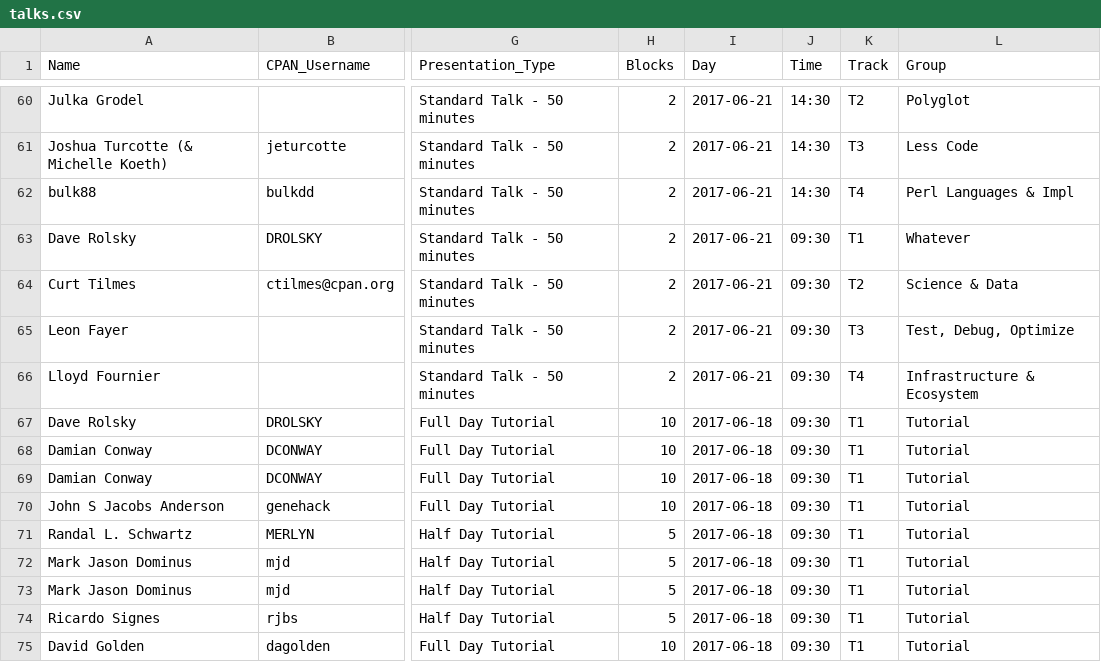
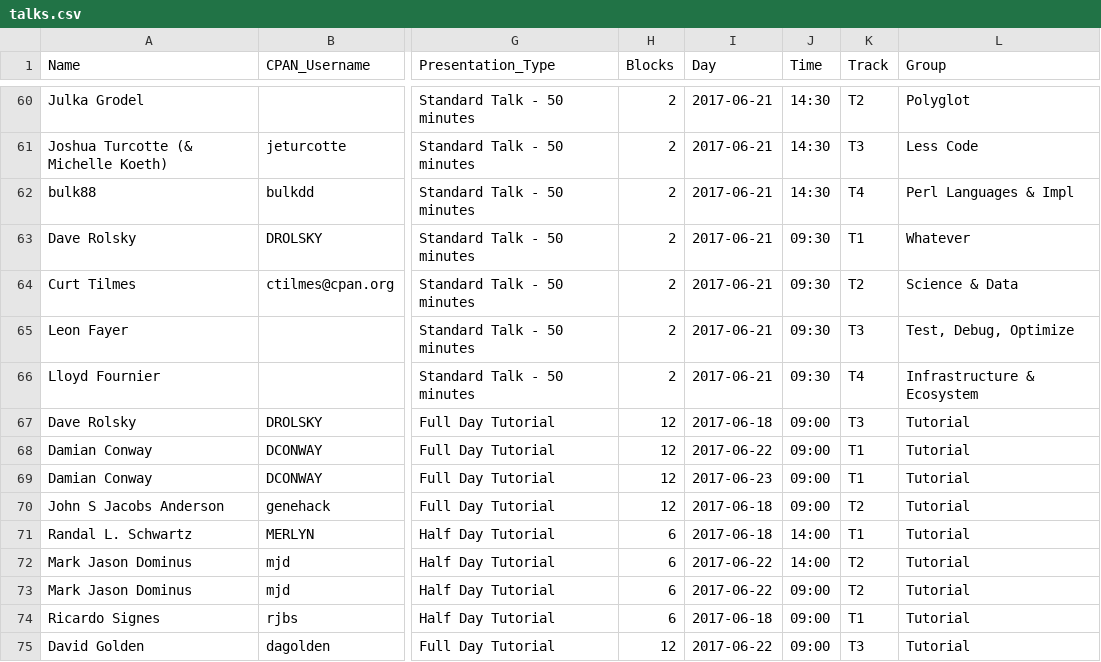
Before and after one commit to dcbpw/tpc-2017-dc, a CSV file: docs/tpc-2017-dc/talks/talks.csv, drawn as a sheet; only a part is shown, gaps mark what is left out; the diff names each change by its address in the sheet, - before the commit and + after, or states it on an @@ line.

Commit message:
Update talks list with tutorial schedule
The schedule for the tutorials is complete! Though the tutorials were
already listed in the `talks.csv` file, they were all overlapping with
identical starting times/tracks, and this update fixes that.

It also patches the "block length" for the talks, which was set to 5 and
10, but allowing an extra 30 minutes for general questions per 2.5-hour
block is probably not inaccurate, so they're extended to 6 and 12,
respectively. The speakers don't have to fill this time, of course, but
if they fill it up, attendees won't be left wondering when they heck
they'll be free to get some food. Learning's hungry work!

```diff
--- a/docs/tpc-2017-dc/talks/talks.csv
+++ b/docs/tpc-2017-dc/talks/talks.csv
-H67:H70 (Blocks): 10
+H67:H70 (Blocks): 12
-J67:J70 (Time): 09:30
+J67:J70 (Time): 09:00
-K67 (Track): T1
+K67 (Track): T3
-I68 (Day): 2017-06-18
+I68 (Day): 2017-06-22
-I69 (Day): 2017-06-18
+I69 (Day): 2017-06-23
-K70 (Track): T1
+K70 (Track): T2
-H71:H74 (Blocks): 5
+H71:H74 (Blocks): 6
-J71:J72 (Time): 09:30
+J71:J72 (Time): 14:00
-I72:I73 (Day): 2017-06-18
+I72:I73 (Day): 2017-06-22
-K72:K73 (Track): T1
+K72:K73 (Track): T2
-J73:J75 (Time): 09:30
+J73:J75 (Time): 09:00
-H75 (Blocks): 10
+H75 (Blocks): 12
-I75 (Day): 2017-06-18
+I75 (Day): 2017-06-22
-K75 (Track): T1
+K75 (Track): T3
```
Also changed, not shown: src/tpc-2017-dc/talks/talks.csv.
